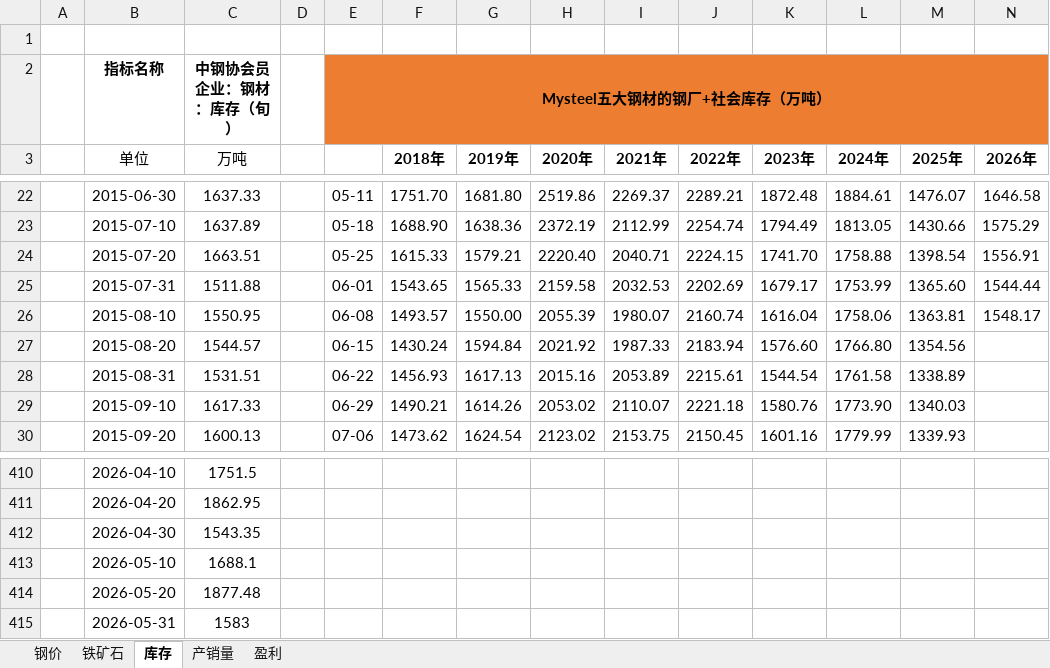
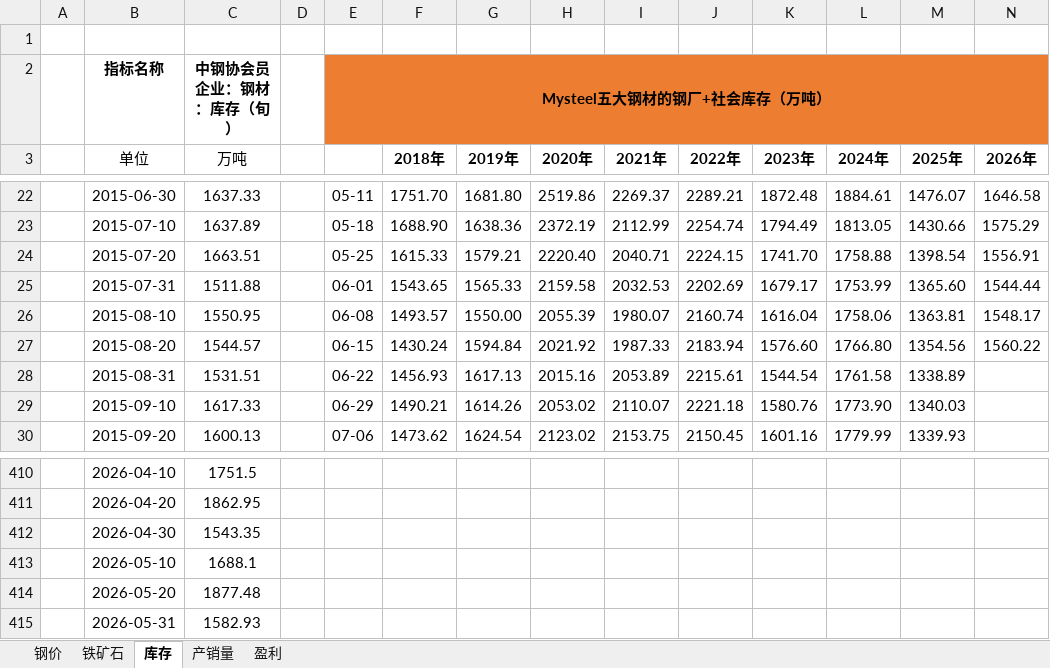
Before and after one commit to lkf1015/cycle-industry, an Excel workbook: 钢铁.xlsx, sheet 库存, drawn as a sheet; only a part is shown, gaps mark what is left out; values as stored, in another font and other column widths than the file's, no borders; the diff names each change by its address in the sheet, - before the commit and + after, or states it on an @@ line.

```diff
--- a/钢铁.xlsx (sheet 库存)
+++ b/钢铁.xlsx (sheet 库存)
-N27 (2026年): (empty)
+N27 (2026年): 1560.22
-C415 (万吨): 1583
+C415 (万吨): 1582.93
```
Also changed, not shown: sheet 盈利, sheet 钢价, sheet 铁矿石, sheet 产销量, formulas that keep their value, 基础化工.xlsx, 有色.xlsx, 6 other files.
